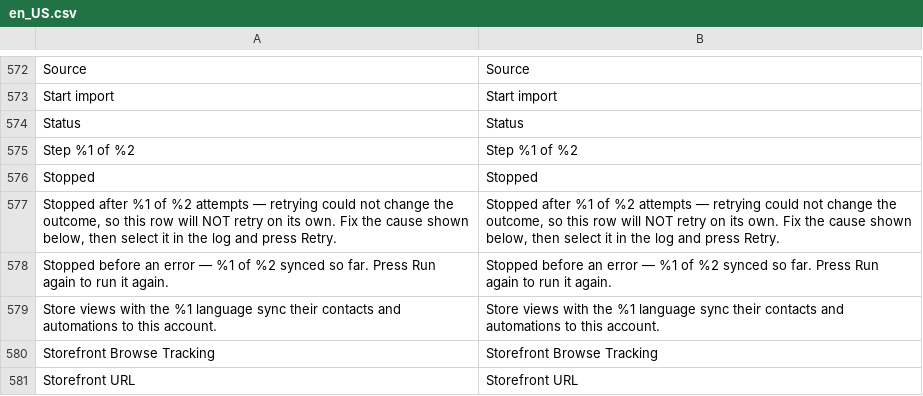
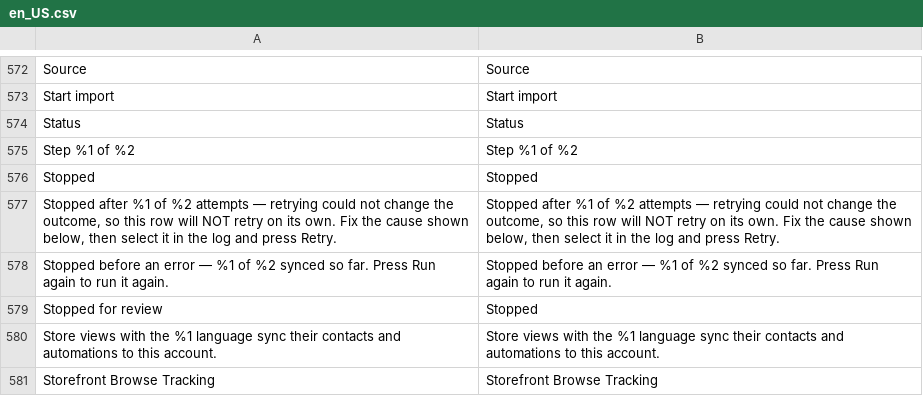
Before and after one commit to sendsmaily/smaily-magento-extension, a CSV file: i18n/en_US.csv, drawn as a sheet; only a part is shown, gaps mark what is left out; the shorter side is filled out with more unchanged rows.

```diff
--- a/i18n/en_US.csv
+++ b/i18n/en_US.csv
@@ -578,2 +578,3 @@
 "Stopped before an error — %1 of %2 synced so far. Press Run again to run it again.","Stopped before an error — %1 of %2 synced so far. Press Run again to run it again."
+"Stopped for review","Stopped"
 "Store views with the %1 language sync their contacts and automations to this account.","Store views with the %1 language sync their contacts and automations to this account."
```
Also changed, not shown: i18n/et_EE.csv, 13 other files.
